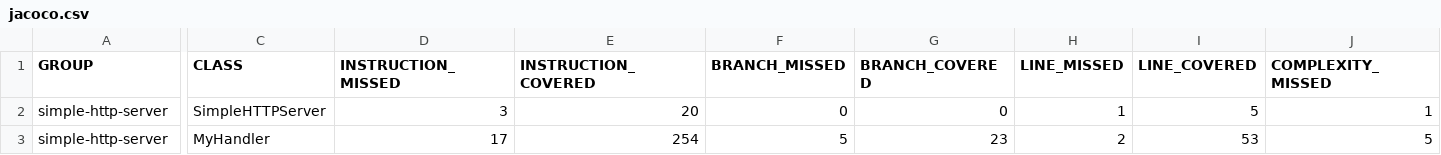
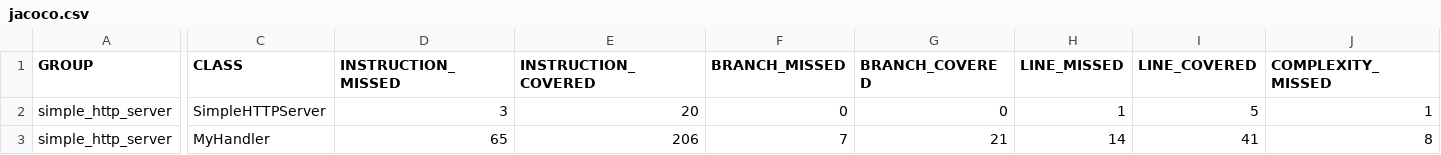
Before and after one commit to rsridivya/simple_http_server, a CSV file: target/jacoco-ut/jacoco.csv, drawn as a sheet; only a part is shown, gaps mark what is left out; the diff covers the shown part only; the diff names each change by its address in the sheet, - before the commit and + after, or states it on an @@ line.

```diff
--- a/target/jacoco-ut/jacoco.csv
+++ b/target/jacoco-ut/jacoco.csv
-A2:A3 (GROUP): simple-http-server
+A2:A3 (GROUP): simple_http_server
-D3 (INSTRUCTION_MISSED): 17
+D3 (INSTRUCTION_MISSED): 65
-E3 (INSTRUCTION_COVERED): 254
+E3 (INSTRUCTION_COVERED): 206
-F3 (BRANCH_MISSED): 5
+F3 (BRANCH_MISSED): 7
-G3 (BRANCH_COVERED): 23
+G3 (BRANCH_COVERED): 21
-H3 (LINE_MISSED): 2
+H3 (LINE_MISSED): 14
-I3 (LINE_COVERED): 53
+I3 (LINE_COVERED): 41
-J3 (COMPLEXITY_MISSED): 5
+J3 (COMPLEXITY_MISSED): 8
```
Also changed, not shown: 3 edited cells elsewhere in this file, target/site/jacoco/jacoco.csv, 32 other files.
